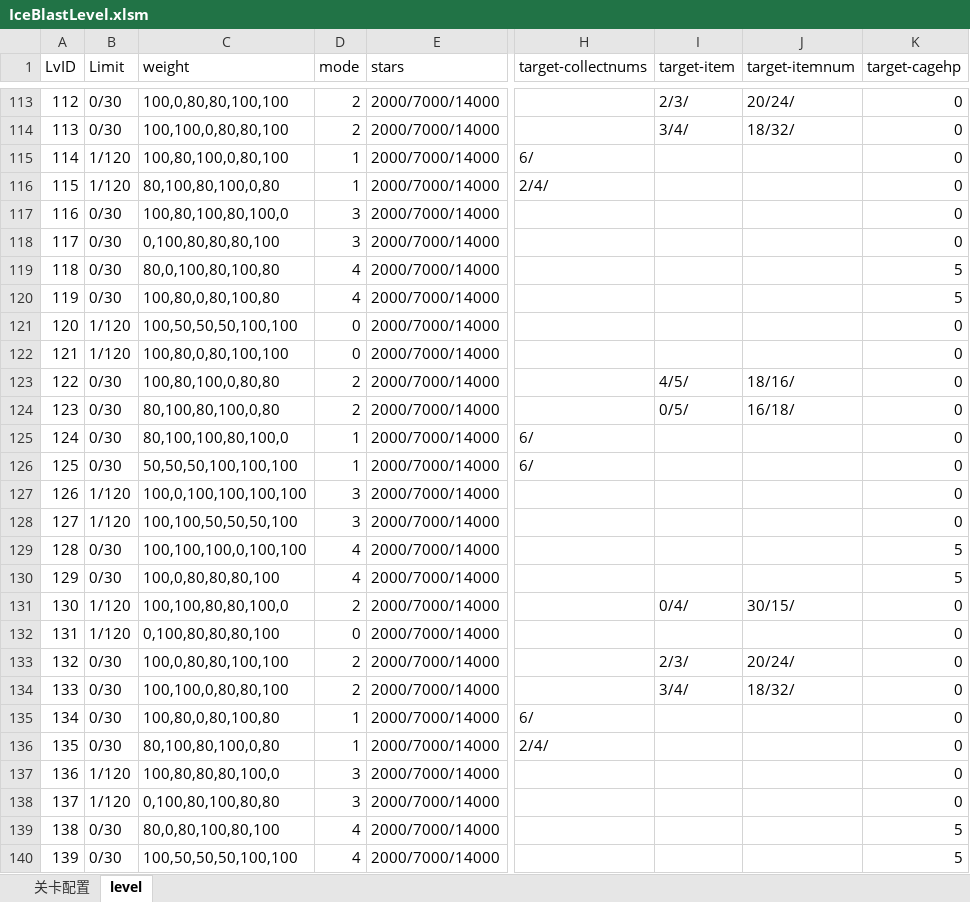
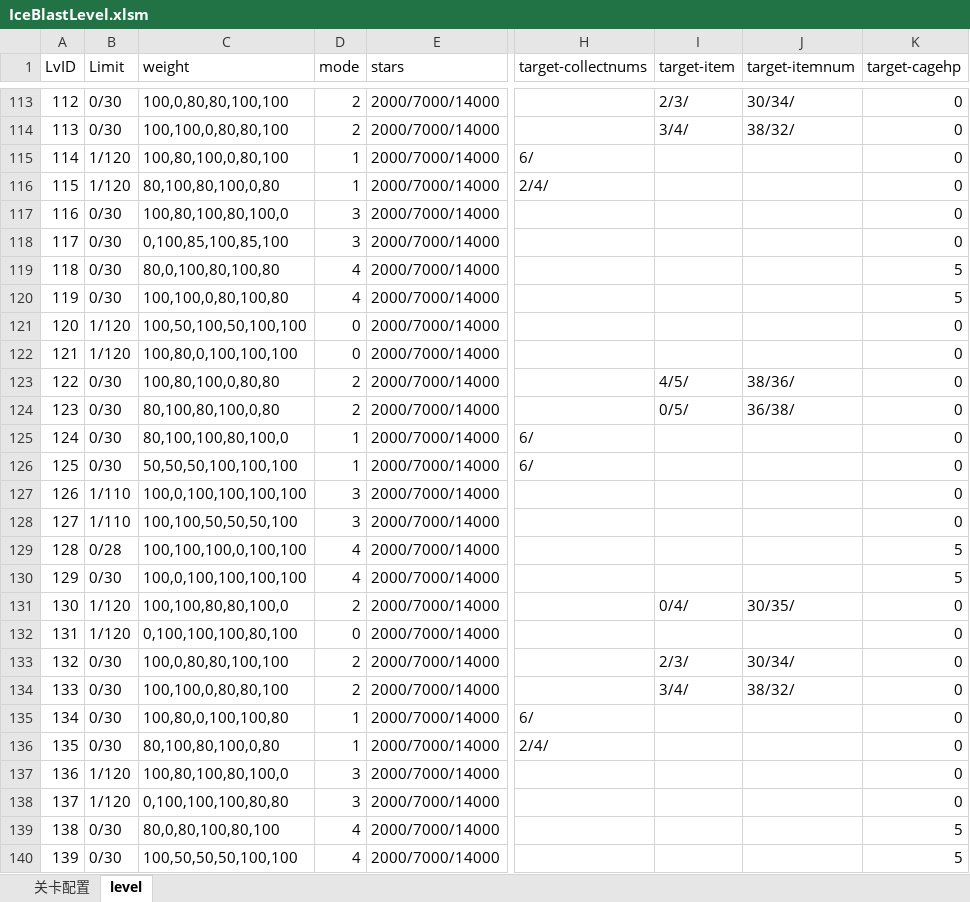
Before and after one commit to jonntd/zhoulu, an Excel workbook: IceBlast文档/IceBlastLevel.xlsm, sheet level, drawn as a sheet; only a part is shown, gaps mark what is left out; values as stored, in another font and other column widths than the file's, no borders; the diff covers the shown part only; the diff names each change by its address in the sheet, - before the commit and + after, or states it on an @@ line.

```diff
--- a/IceBlast文档/IceBlastLevel.xlsm (sheet level)
+++ b/IceBlast文档/IceBlastLevel.xlsm (sheet level)
-J113 (target-itemnum): 20/24/
+J113 (target-itemnum): 30/34/
-J114 (target-itemnum): 18/32/
+J114 (target-itemnum): 38/32/
-C118 (weight): 0,100,80,80,80,100
+C118 (weight): 0,100,85,100,85,100
-C120 (weight): 100,80,0,80,100,80
+C120 (weight): 100,100,0,80,100,80
-C121 (weight): 100,50,50,50,100,100
+C121 (weight): 100,50,100,50,100,100
-C122 (weight): 100,80,0,80,100,100
+C122 (weight): 100,80,0,100,100,100
-J123 (target-itemnum): 18/16/
+J123 (target-itemnum): 38/36/
-J124 (target-itemnum): 16/18/
+J124 (target-itemnum): 36/38/
-B127:B128 (Limit): 1/120
+B127:B128 (Limit): 1/110
-B129 (Limit): 0/30
+B129 (Limit): 0/28
-C130 (weight): 100,0,80,80,80,100
+C130 (weight): 100,0,100,100,100,100
-J131 (target-itemnum): 30/15/
+J131 (target-itemnum): 30/35/
-C132 (weight): 0,100,80,80,80,100
+C132 (weight): 0,100,100,100,80,100
-J133 (target-itemnum): 20/24/
+J133 (target-itemnum): 30/34/
-J134 (target-itemnum): 18/32/
+J134 (target-itemnum): 38/32/
-C135 (weight): 100,80,0,80,100,80
+C135 (weight): 100,80,0,100,100,80
-C137 (weight): 100,80,80,80,100,0
+C137 (weight): 100,80,100,80,100,0
-C138 (weight): 0,100,80,100,80,80
+C138 (weight): 0,100,100,100,80,80
```
Also changed, not shown: 71 edited cells elsewhere in this sheet, sheet 关卡配置, 5 other files.
